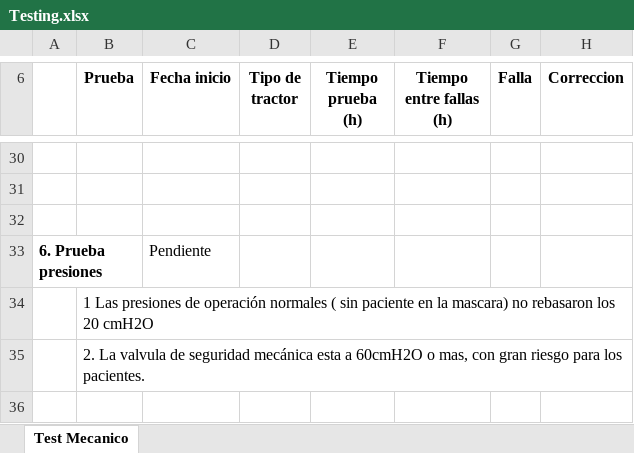
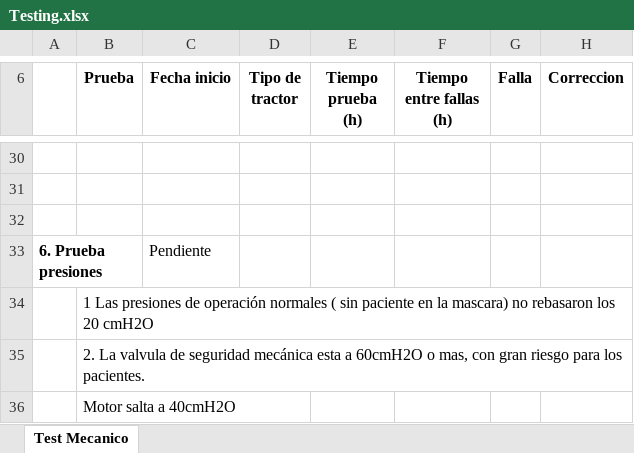
Before and after one commit to DQUEROL/Respirador-DQ3D-NICA, an Excel workbook: 06 Revisiones y Testing/Testing.xlsx, sheet Test Mecanico, drawn as a sheet; only a part is shown, gaps mark what is left out; values as stored, in another font and other column widths than the file's, no borders; charts and pictures not drawn; the diff names each change by its address in the sheet, - before the commit and + after, or states it on an @@ line.

Commit message:
Update .ino y testing

```diff
--- a/06 Revisiones y Testing/Testing.xlsx (sheet Test Mecanico)
+++ b/06 Revisiones y Testing/Testing.xlsx (sheet Test Mecanico)
+row 36:  | Motor salta a 40cmH2O
```
Also changed, not shown: charts or pictures, 3 other files.
